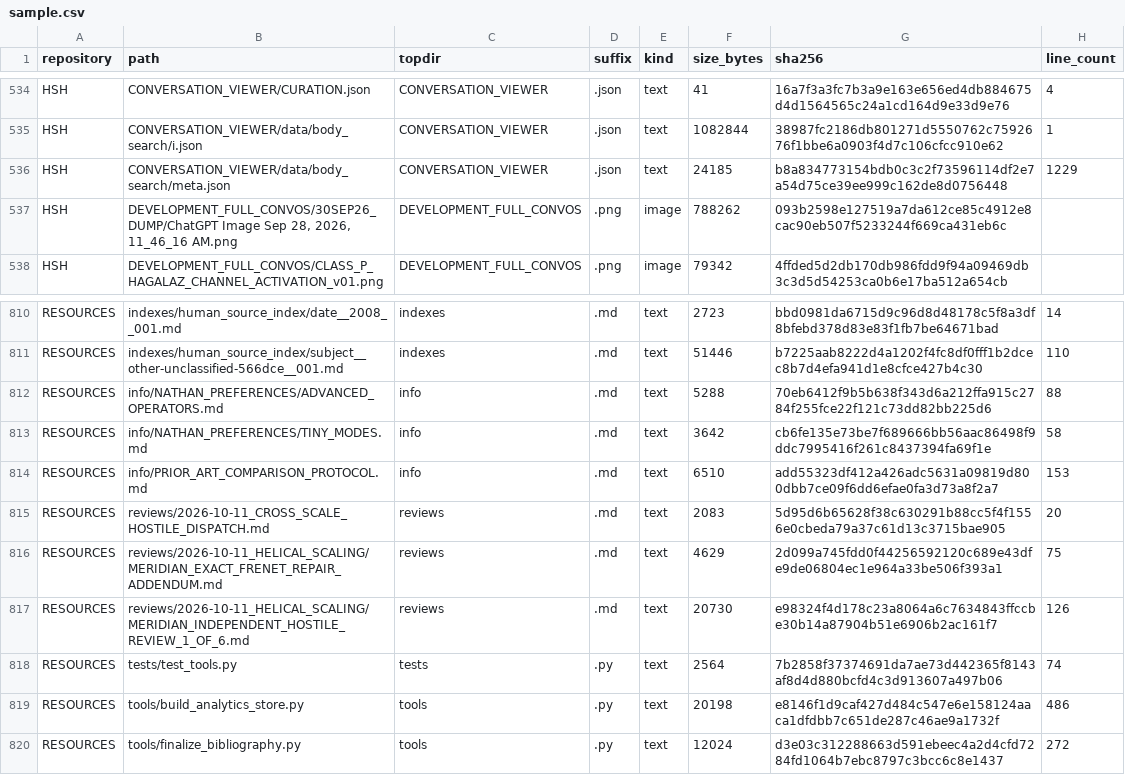
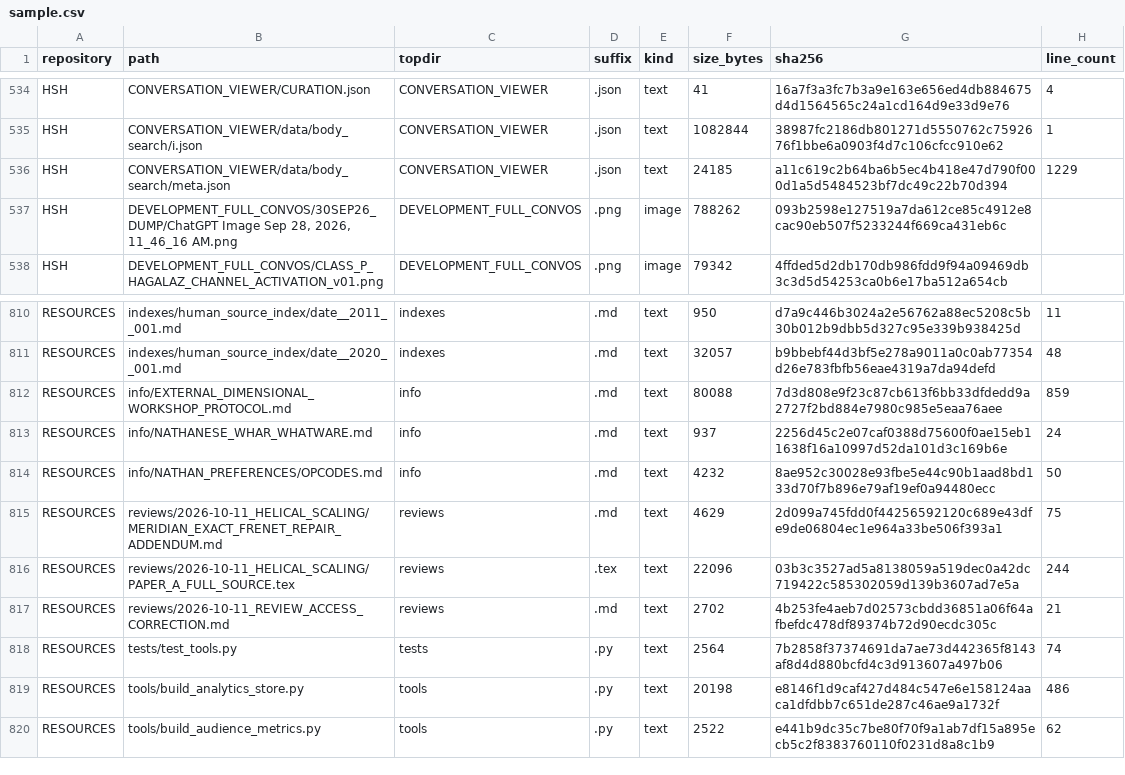
Before and after one commit to Satobloc/HSH_RESOURCES, a CSV file: SOURCE_INVENTORY/SABLE/source_inventory_run/sample.csv, drawn as a sheet; only a part is shown, gaps mark what is left out; removed rows and columns are numbered as before the commit, all else as after; the diff covers the shown part only; the diff names each change by its address in the sheet, - before the commit and + after, or states it on an @@ line.

```diff
--- a/SOURCE_INVENTORY/SABLE/source_inventory_run/sample.csv
+++ b/SOURCE_INVENTORY/SABLE/source_inventory_run/sample.csv
-G536 (sha256): b8a834773154bdb0c3c2f73596114df2e7a54d75ce39ee999c162de8d0756448
+G536 (sha256): a11c619c2b64ba6b5ec4b418e47d790f000d1a5d5484523bf7dc49c22b70d394
-B810 (path): indexes/human_source_index/date__2008__001.md
+B810 (path): indexes/human_source_index/date__2011__001.md
-F810 (size_bytes): 2723
+F810 (size_bytes): 950
-G810 (sha256): bbd0981da6715d9c96d8d48178c5f8a3df8bfebd378d83e83f1fb7be64671bad
+G810 (sha256): d7a9c446b3024a2e56762a88ec5208c5b30b012b9dbb5d327c95e339b938425d
-H810 (line_count): 14
+H810 (line_count): 11
-B811 (path): indexes/human_source_index/subject__other-unclassified-566dce__001.md
+B811 (path): indexes/human_source_index/date__2020__001.md
-F811 (size_bytes): 51446
+F811 (size_bytes): 32057
-G811 (sha256): b7225aab8222d4a1202f4fc8df0fff1b2dcec8b7d4efa941d1e8cfce427b4c30
+G811 (sha256): b9bbebf44d3bf5e278a9011a0c0ab77354d26e783fbfb56eae4319a7da94defd
-H811 (line_count): 110
+H811 (line_count): 48
-B812 (path): info/NATHAN_PREFERENCES/ADVANCED_OPERATORS.md
+B812 (path): info/EXTERNAL_DIMENSIONAL_WORKSHOP_PROTOCOL.md
-F812 (size_bytes): 5288
+F812 (size_bytes): 80088
-G812 (sha256): 70eb6412f9b5b638f343d6a212ffa915c2784f255fce22f121c73dd82bb225d6
+G812 (sha256): 7d3d808e9f23c87cb613f6bb33dfdedd9a2727f2bd884e7980c985e5eaa76aee
-H812 (line_count): 88
+H812 (line_count): 859
-B813 (path): info/NATHAN_PREFERENCES/TINY_MODES.md
+B813 (path): info/NATHANESE_WHAR_WHATWARE.md
-F813 (size_bytes): 3642
+F813 (size_bytes): 937
-G813 (sha256): cb6fe135e73be7f689666bb56aac86498f9ddc7995416f261c8437394fa69f1e
+G813 (sha256): 2256d45c2e07caf0388d75600f0ae15eb11638f16a10997d52da101d3c169b6e
-H813 (line_count): 58
+H813 (line_count): 24
-B814 (path): info/PRIOR_ART_COMPARISON_PROTOCOL.md
+B814 (path): info/NATHAN_PREFERENCES/OPCODES.md
-F814 (size_bytes): 6510
+F814 (size_bytes): 4232
-G814 (sha256): add55323df412a426adc5631a09819d800dbb7ce09f6dd6efae0fa3d73a8f2a7
+G814 (sha256): 8ae952c30028e93fbe5e44c90b1aad8bd133d70f7b896e79af19ef0a94480ecc
-H814 (line_count): 153
+H814 (line_count): 50
-row 815: RESOURCES | reviews/2026-10-11_CROSS_SCALE_HOSTILE_DISPATCH.md | reviews | .md | text | 2083 | 5d95d6b65628f38c630291b88cc5f4f1556e0cbeda79a37c61d13c3715bae905 | 20
+row 816: RESOURCES | reviews/2026-10-11_HELICAL_SCALING/PAPER_A_FULL_SOURCE.tex | reviews | .tex | text | 22096 | 03b3c3527ad5a8138059a519dec0a42dc719422c585302059d139b3607ad7e5a | 244
-B817 (path): reviews/2026-10-11_HELICAL_SCALING/MERIDIAN_INDEPENDENT_HOSTILE_REVIEW_1_OF_6.md
+B817 (path): reviews/2026-10-11_REVIEW_ACCESS_CORRECTION.md
-F817 (size_bytes): 20730
+F817 (size_bytes): 2702
-G817 (sha256): e98324f4d178c23a8064a6c7634843ffccbe30b14a87904b51e6906b2ac161f7
+G817 (sha256): 4b253fe4aeb7d02573cbdd36851a06f64afbefdc478df89374b72d90ecdc305c
-H817 (line_count): 126
+H817 (line_count): 21
-B820 (path): tools/finalize_bibliography.py
+B820 (path): tools/build_audience_metrics.py
-F820 (size_bytes): 12024
+F820 (size_bytes): 2522
-G820 (sha256): d3e03c312288663d591ebeec4a2d4cfd7284fd1064b7ebc8797c3bcc6c8e1437
+G820 (sha256): e441b9dc35c7be80f70f9a1ab7df15a895ecb5c2f8383760110f0231d8a8c1b9
-H820 (line_count): 272
+H820 (line_count): 62
```
Also changed, not shown: 1 added row, 1 removed row and 34 edited cells elsewhere in this file, 3 other files.
